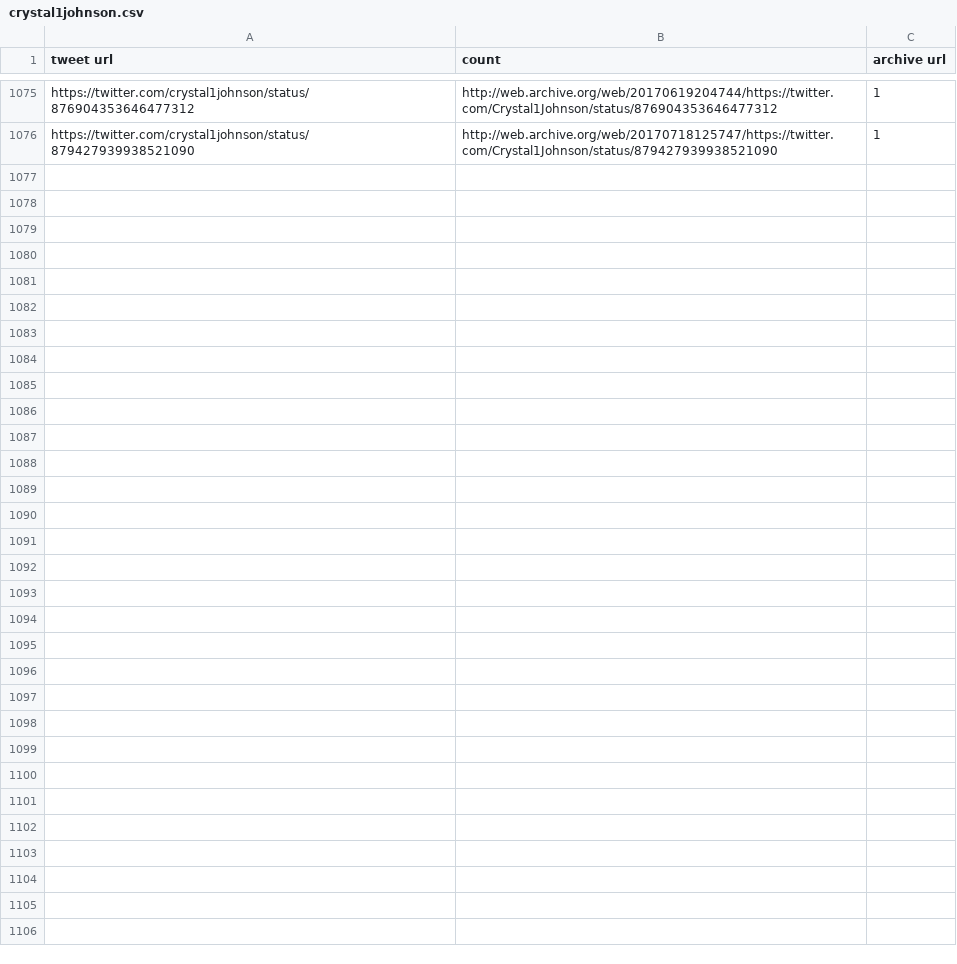
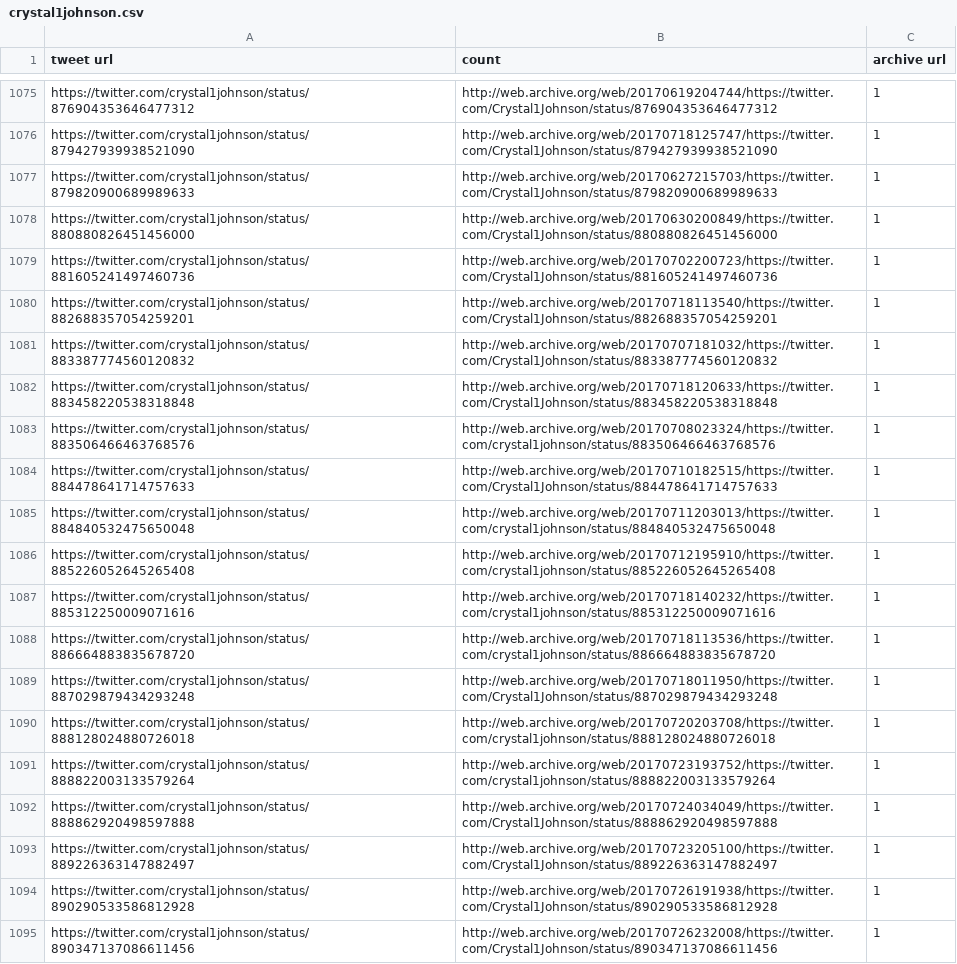
Before and after one commit to edsu/notebooks, a CSV file: data/crystal1johnson.csv, drawn as a sheet; only a part is shown, gaps mark what is left out; the diff covers the shown part only.

```diff
--- a/data/crystal1johnson.csv
+++ b/data/crystal1johnson.csv
@@ -1076 +1076,20 @@ https://twitter.com/crystal1johnson/status/876904353646477312,http://web.archive
 https://twitter.com/crystal1johnson/status/879427939938521090,http://web.archive.org/web/20170718125747/https://twitter.com/Crystal1Johnson/status/879427939938521090,1
+https://twitter.com/crystal1johnson/status/879820900689989633,http://web.archive.org/web/20170627215703/https://twitter.com/Crystal1Johnson/status/879820900689989633,1
+https://twitter.com/crystal1johnson/status/880880826451456000,http://web.archive.org/web/20170630200849/https://twitter.com/Crystal1Johnson/status/880880826451456000,1
+https://twitter.com/crystal1johnson/status/881605241497460736,http://web.archive.org/web/20170702200723/https://twitter.com/Crystal1Johnson/status/881605241497460736,1
+https://twitter.com/crystal1johnson/status/882688357054259201,http://web.archive.org/web/20170718113540/https://twitter.com/Crystal1Johnson/status/882688357054259201,1
+https://twitter.com/crystal1johnson/status/883387774560120832,http://web.archive.org/web/20170707181032/https://twitter.com/Crystal1Johnson/status/883387774560120832,1
+https://twitter.com/crystal1johnson/status/883458220538318848,http://web.archive.org/web/20170718120633/https://twitter.com/Crystal1Johnson/status/883458220538318848,1
+https://twitter.com/crystal1johnson/status/883506466463768576,http://web.archive.org/web/20170708023324/https://twitter.com/crystal1johnson/status/883506466463768576,1
+https://twitter.com/crystal1johnson/status/884478641714757633,http://web.archive.org/web/20170710182515/https://twitter.com/Crystal1Johnson/status/884478641714757633,1
+https://twitter.com/crystal1johnson/status/884840532475650048,http://web.archive.org/web/20170711203013/https://twitter.com/crystal1johnson/status/884840532475650048,1
+https://twitter.com/crystal1johnson/status/885226052645265408,http://web.archive.org/web/20170712195910/https://twitter.com/crystal1johnson/status/885226052645265408,1
+https://twitter.com/crystal1johnson/status/885312250009071616,http://web.archive.org/web/20170718140232/https://twitter.com/crystal1johnson/status/885312250009071616,1
+https://twitter.com/crystal1johnson/status/886664883835678720,http://web.archive.org/web/20170718113536/https://twitter.com/crystal1johnson/status/886664883835678720,1
+https://twitter.com/crystal1johnson/status/887029879434293248,http://web.archive.org/web/20170718011950/https://twitter.com/Crystal1Johnson/status/887029879434293248,1
+https://twitter.com/crystal1johnson/status/888128024880726018,http://web.archive.org/web/20170720203708/https://twitter.com/crystal1johnson/status/888128024880726018,1
+https://twitter.com/crystal1johnson/status/888822003133579264,http://web.archive.org/web/20170723193752/https://twitter.com/crystal1johnson/status/888822003133579264,1
+https://twitter.com/crystal1johnson/status/888862920498597888,http://web.archive.org/web/20170724034049/https://twitter.com/Crystal1Johnson/status/888862920498597888,1
+https://twitter.com/crystal1johnson/status/889226363147882497,http://web.archive.org/web/20170723205100/https://twitter.com/Crystal1Johnson/status/889226363147882497,1
+https://twitter.com/crystal1johnson/status/890290533586812928,http://web.archive.org/web/20170726191938/https://twitter.com/Crystal1Johnson/status/890290533586812928,1
+https://twitter.com/crystal1johnson/status/890347137086611456,http://web.archive.org/web/20170726232008/https://twitter.com/Crystal1Johnson/status/890347137086611456,1
```
Also changed, not shown: 16 added rows elsewhere in this file, 2 other files.
